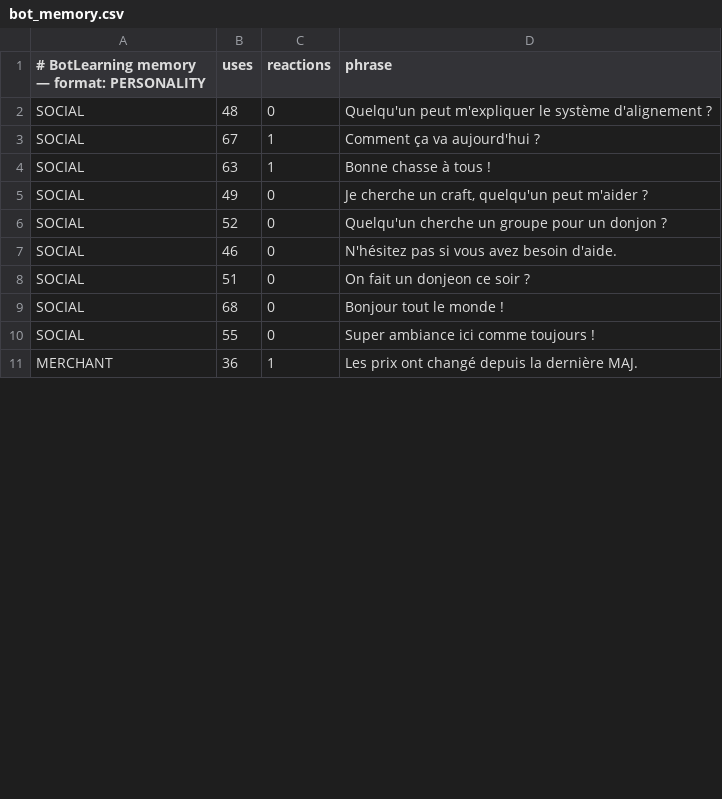
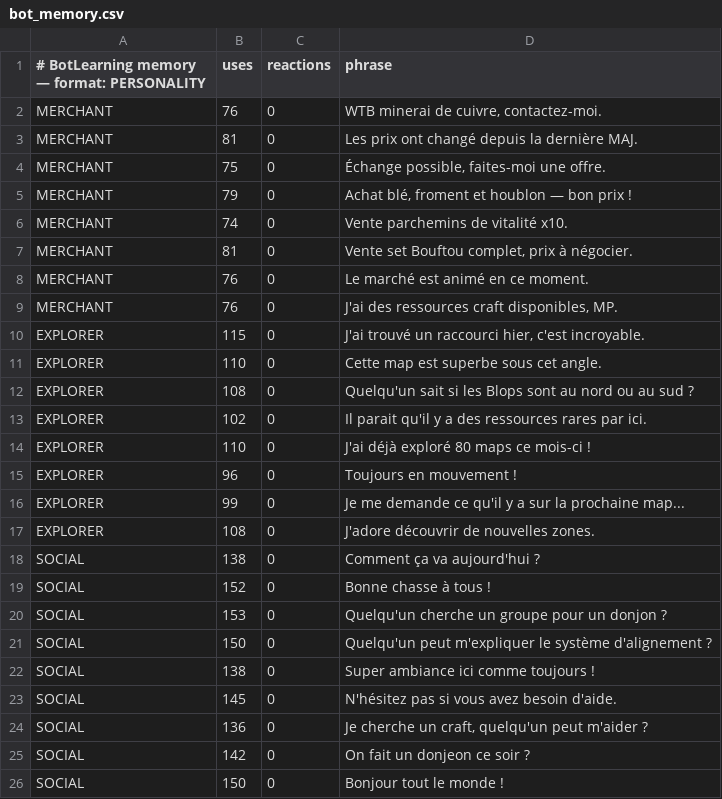
Before and after one commit to chevallierm52-sudo/Sandbox, a CSV file: bot_memory.csv, drawn as a sheet; only a part is shown; the diff covers the shown part only.

```diff
--- a/bot_memory.csv
+++ b/bot_memory.csv
@@ -1,11 +1,26 @@
 # BotLearning memory — format: PERSONALITY|uses|reactions|phrase
-SOCIAL|48|0|Quelqu'un peut m'expliquer le système d'alignement ?
-SOCIAL|67|1|Comment ça va aujourd'hui ?
-SOCIAL|63|1|Bonne chasse à tous !
-SOCIAL|49|0|Je cherche un craft, quelqu'un peut m'aider ?
-SOCIAL|52|0|Quelqu'un cherche un groupe pour un donjon ?
-SOCIAL|46|0|N'hésitez pas si vous avez besoin d'aide.
-SOCIAL|51|0|On fait un donjeon ce soir ?
-SOCIAL|68|0|Bonjour tout le monde !
-SOCIAL|55|0|Super ambiance ici comme toujours !
-MERCHANT|36|1|Les prix ont changé depuis la dernière MAJ.
+MERCHANT|76|0|WTB minerai de cuivre, contactez-moi.
+MERCHANT|81|0|Les prix ont changé depuis la dernière MAJ.
+MERCHANT|75|0|Échange possible, faites-moi une offre.
+MERCHANT|79|0|Achat blé, froment et houblon — bon prix !
+MERCHANT|74|0|Vente parchemins de vitalité x10.
+MERCHANT|81|0|Vente set Bouftou complet, prix à négocier.
+MERCHANT|76|0|Le marché est animé en ce moment.
+MERCHANT|76|0|J'ai des ressources craft disponibles, MP.
+EXPLORER|115|0|J'ai trouvé un raccourci hier, c'est incroyable.
+EXPLORER|110|0|Cette map est superbe sous cet angle.
+EXPLORER|108|0|Quelqu'un sait si les Blops sont au nord ou au sud ?
+EXPLORER|102|0|Il parait qu'il y a des ressources rares par ici.
+EXPLORER|110|0|J'ai déjà exploré 80 maps ce mois-ci !
+EXPLORER|96|0|Toujours en mouvement !
+EXPLORER|99|0|Je me demande ce qu'il y a sur la prochaine map...
+EXPLORER|108|0|J'adore découvrir de nouvelles zones.
+SOCIAL|138|0|Comment ça va aujourd'hui ?
+SOCIAL|152|0|Bonne chasse à tous !
+SOCIAL|153|0|Quelqu'un cherche un groupe pour un donjon ?
+SOCIAL|150|0|Quelqu'un peut m'expliquer le système d'alignement ?
+SOCIAL|138|0|Super ambiance ici comme toujours !
+SOCIAL|145|0|N'hésitez pas si vous avez besoin d'aide.
+SOCIAL|136|0|Je cherche un craft, quelqu'un peut m'aider ?
+SOCIAL|142|0|On fait un donjeon ce soir ?
+SOCIAL|150|0|Bonjour tout le monde !
```
Also changed, not shown: 3 added rows, 18 removed rows and 6 edited cells elsewhere in this file, 11 other files.
